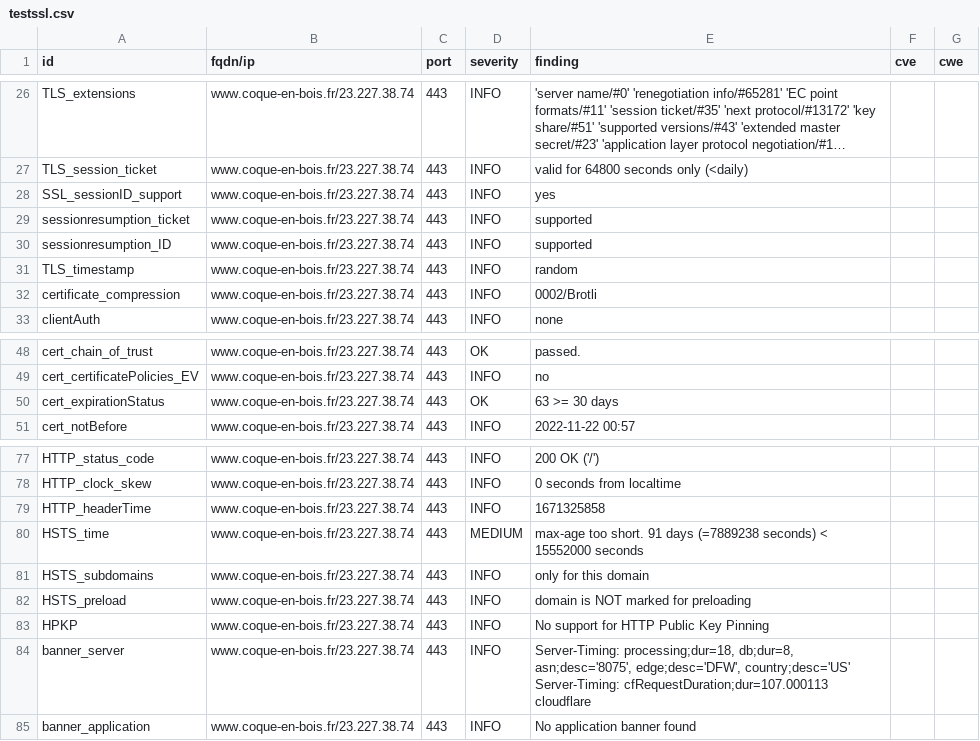
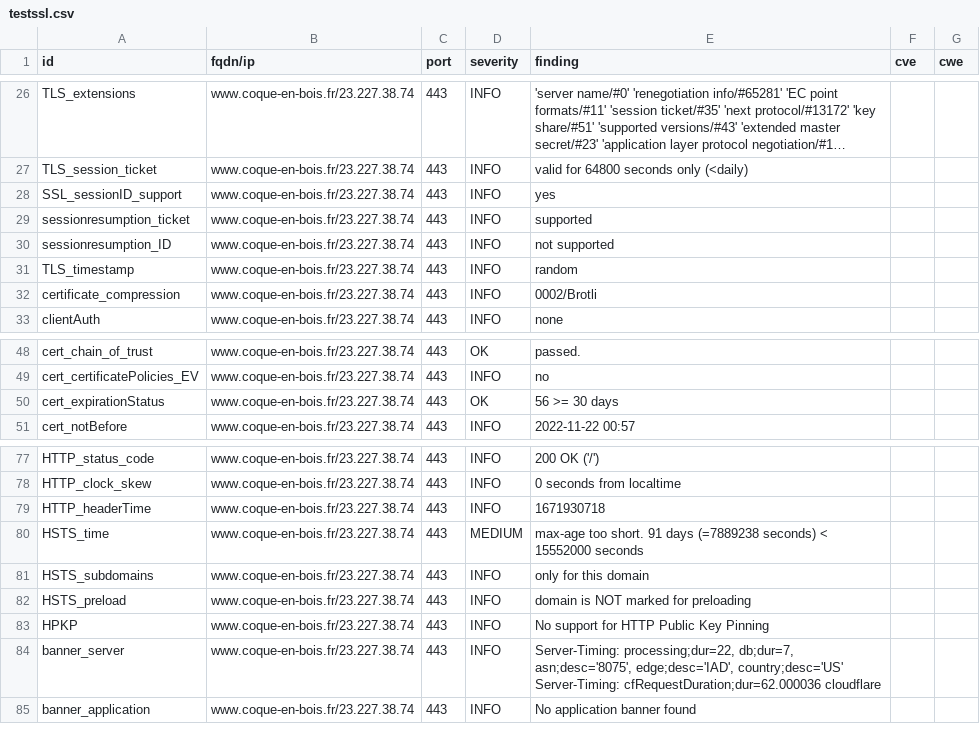
Before and after one commit to touffies/402web-dashboard, a CSV file: results/aHR0cHM6Ly93d3cuY29xdWUtZW4tYm9pcy5mcg==/testssl.csv, drawn as a sheet; only a part is shown, gaps mark what is left out; long unchanged cells end in ….

```diff
--- a/results/aHR0cHM6Ly93d3cuY29xdWUtZW4tYm9pcy5mcg==/testssl.csv
+++ b/results/aHR0cHM6Ly93d3cuY29xdWUtZW4tYm9pcy5mcg==/testssl.csv
@@ -29,3 +29,3 @@
 "sessionresumption_ticket","www.coque-en-bois.fr/23.227.38.74","443","INFO","supported","",""
-"sessionresumption_ID","www.coque-en-bois.fr/23.227.38.74","443","INFO","supported","",""
+"sessionresumption_ID","www.coque-en-bois.fr/23.227.38.74","443","INFO","not supported","",""
 "TLS_timestamp","www.coque-en-bois.fr/23.227.38.74","443","INFO","random","",""
@@ -49,3 +49,3 @@
 "cert_certificatePolicies_EV","www.coque-en-bois.fr/23.227.38.74","443","INFO","no","",""
-"cert_expirationStatus","www.coque-en-bois.fr/23.227.38.74","443","OK","63 >= 30 days","",""
+"cert_expirationStatus","www.coque-en-bois.fr/23.227.38.74","443","OK","56 >= 30 days","",""
 "cert_notBefore","www.coque-en-bois.fr/23.227.38.74","443","INFO","2022-11-22 00:57","",""
@@ -78,3 +78,3 @@
 "HTTP_clock_skew","www.coque-en-bois.fr/23.227.38.74","443","INFO","0 seconds from localtime","",""
-"HTTP_headerTime","www.coque-en-bois.fr/23.227.38.74","443","INFO","1671325858","",""
+"HTTP_headerTime","www.coque-en-bois.fr/23.227.38.74","443","INFO","1671930718","",""
 "HSTS_time","www.coque-en-bois.fr/23.227.38.74","443","MEDIUM","max-age too short. 91 days (=7889238 seconds) < 15552000 seconds","",""
@@ -83,3 +83,3 @@
 "HPKP","www.coque-en-bois.fr/23.227.38.74","443","INFO","No support for HTTP Public Key Pinning","",""
-"banner_server","www.coque-en-bois.fr/23.227.38.74","443","INFO","Server-Timing: processing;dur=18, db;dur=8, asn;desc='8075', edge;desc='DFW', country;desc='US' Server-Timing: cfRequestDuration;dur=107.000113 cloudflare","",""
+"banner_server","www.coque-en-bois.fr/23.227.38.74","443","INFO","Server-Timing: processing;dur=22, db;dur=7, asn;desc='8075', edge;desc='IAD', country;desc='US' Server-Timing: cfRequestDuration;dur=62.000036 cloudflare","",""
 "banner_application","www.coque-en-bois.fr/23.227.38.74","443","INFO","No application banner found","",""
```
Also changed, not shown: 11 other files.
